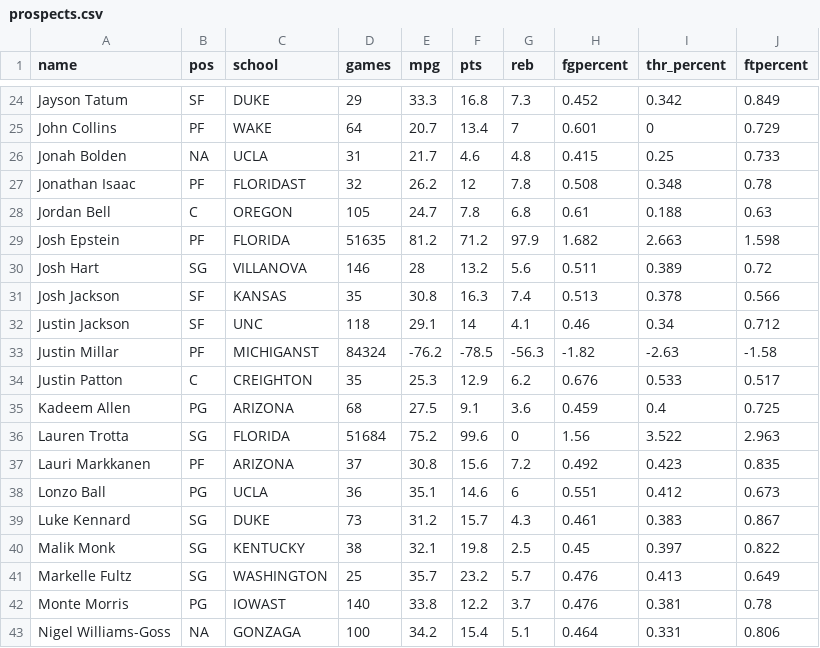
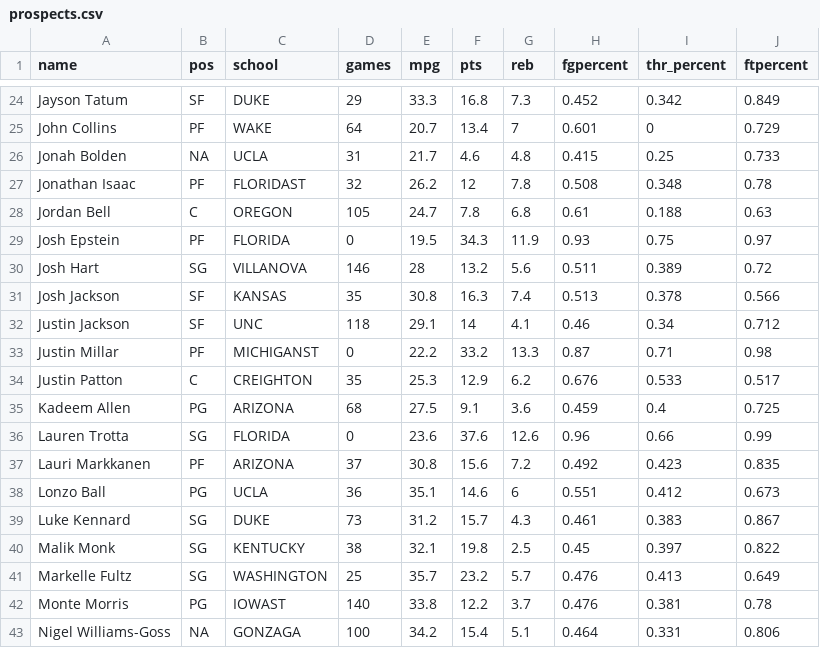
Before and after one commit to justinmillar/STA6093, a CSV file: data/prospects.csv, drawn as a sheet; only a part is shown, gaps mark what is left out.

```diff
--- a/data/prospects.csv
+++ b/data/prospects.csv
@@ -28,3 +28,3 @@ Jonathan Isaac,PF,FLORIDAST,32,26.2,12,7.8,0.508,0.348,0.78
 Jordan Bell,C,OREGON,105,24.7,7.8,6.8,0.61,0.188,0.63
-Josh Epstein,PF,FLORIDA,51635,81.2,71.2,97.9,1.682,2.663,1.598
+Josh Epstein,PF,FLORIDA,0,19.5,34.3,11.9,0.93,0.75,0.97
 Josh Hart,SG,VILLANOVA,146,28,13.2,5.6,0.511,0.389,0.72
@@ -32,6 +32,6 @@ Josh Jackson,SF,KANSAS,35,30.8,16.3,7.4,0.513,0.378,0.566
 Justin Jackson,SF,UNC,118,29.1,14,4.1,0.46,0.34,0.712
-Justin Millar,PF,MICHIGANST,84324,-76.2,-78.5,-56.3,-1.82,-2.63,-1.58
+Justin Millar,PF,MICHIGANST,0,22.2,33.2,13.3,0.87,0.71,0.98
 Justin Patton,C,CREIGHTON,35,25.3,12.9,6.2,0.676,0.533,0.517
 Kadeem Allen,PG,ARIZONA,68,27.5,9.1,3.6,0.459,0.4,0.725
-Lauren Trotta,SG,FLORIDA,51684,75.2,99.6,0,1.56,3.522,2.963
+Lauren Trotta,SG,FLORIDA,0,23.6,37.6,12.6,0.96,0.66,0.99
 Lauri Markkanen,PF,ARIZONA,37,30.8,15.6,7.2,0.492,0.423,0.835
```
Also changed, not shown: data/players.csv, 2 other files.
